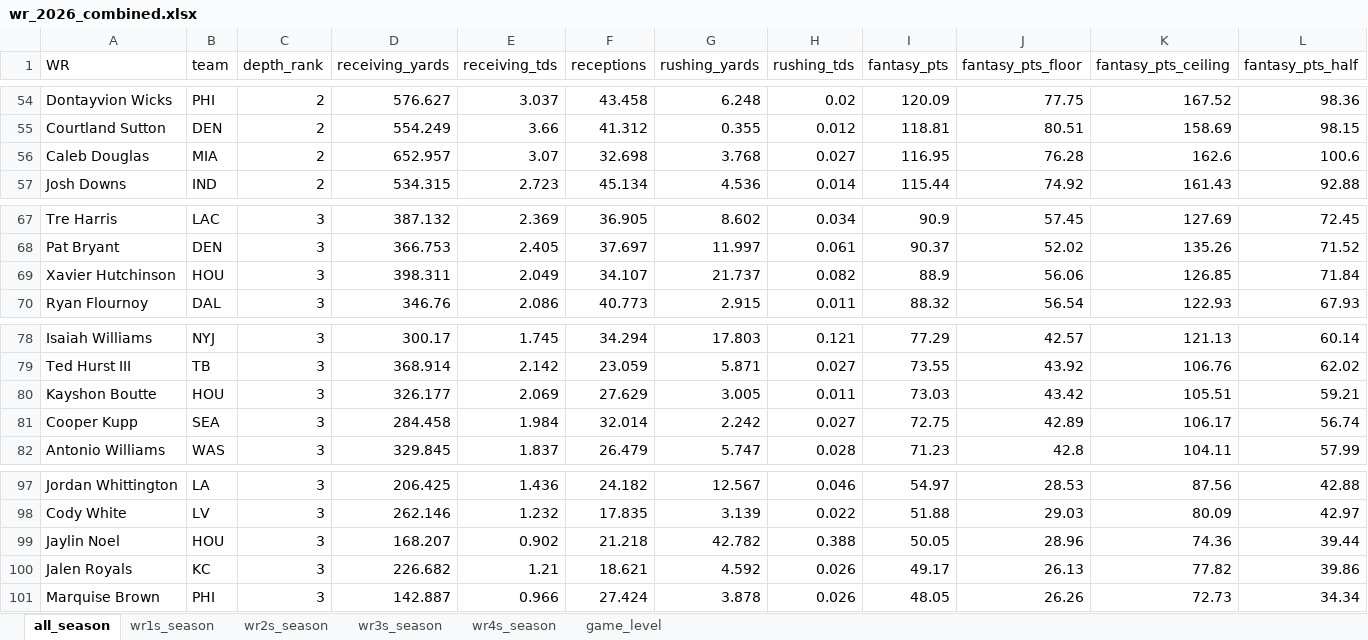
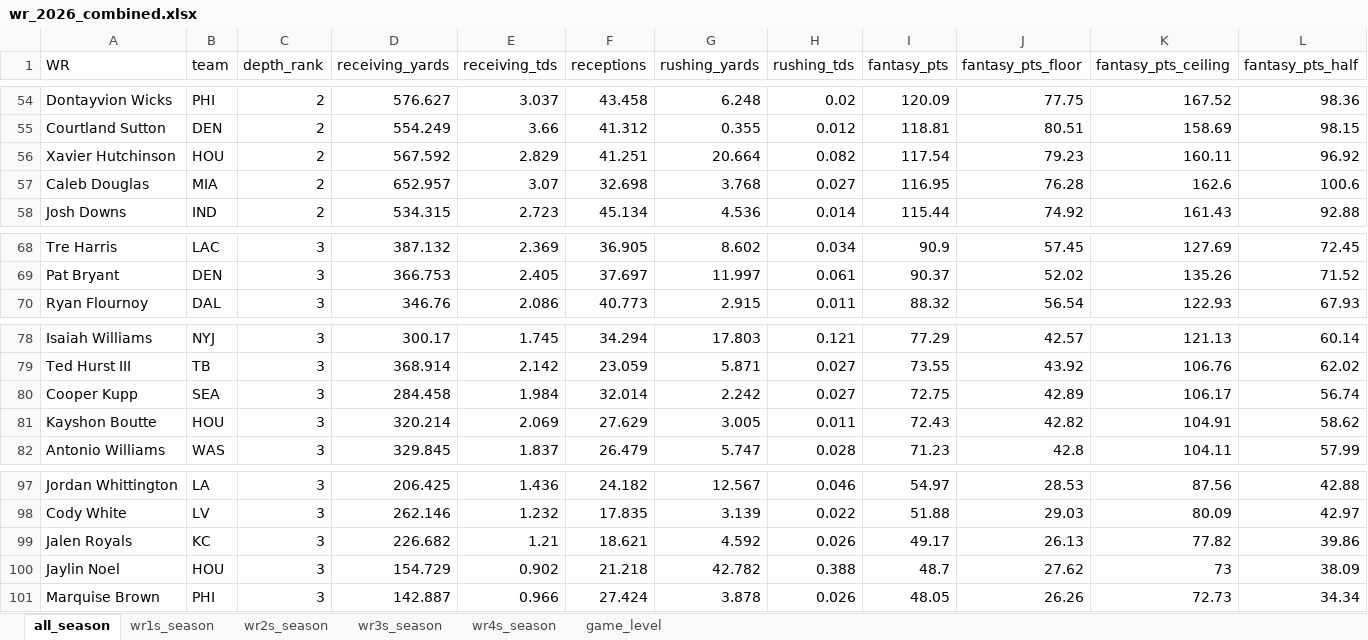
Before and after one commit to egomaniacsfantasy/lineup-lab, an Excel workbook: projections/wr_2026_combined.xlsx, sheet all_season, drawn as a sheet; only a part is shown, gaps mark what is left out; values as stored, in another font and other column widths than the file's, no borders; removed rows and columns are numbered as before the commit, all else as after; rows hold the shown columns only; the diff names each change by its address in the sheet, - before the commit and + after, or states it on an @@ line.

```diff
--- a/projections/wr_2026_combined.xlsx (sheet all_season)
+++ b/projections/wr_2026_combined.xlsx (sheet all_season)
+row 56: Xavier Hutchinson | HOU | 2 | 567.592 | 2.829 | 41.251 | 20.664 | 0.082 | 117.54 | 79.23 | 160.11 | 96.92
-row 69: Xavier Hutchinson | HOU | 3 | 398.311 | 2.049 | 34.107 | 21.737 | 0.082 | 88.9 | 56.06 | 126.85 | 71.84
-row 80: Kayshon Boutte | HOU | 3 | 326.177 | 2.069 | 27.629 | 3.005 | 0.011 | 73.03 | 43.42 | 105.51 | 59.21
+row 81: Kayshon Boutte | HOU | 3 | 320.214 | 2.069 | 27.629 | 3.005 | 0.011 | 72.43 | 42.82 | 104.91 | 58.62
-row 99: Jaylin Noel | HOU | 3 | 168.207 | 0.902 | 21.218 | 42.782 | 0.388 | 50.05 | 28.96 | 74.36 | 39.44
+row 100: Jaylin Noel | HOU | 3 | 154.729 | 0.902 | 21.218 | 42.782 | 0.388 | 48.7 | 27.62 | 73 | 38.09
```
Also changed, not shown: sheet game_level, sheet wr3s_season, sheet wr2s_season.
